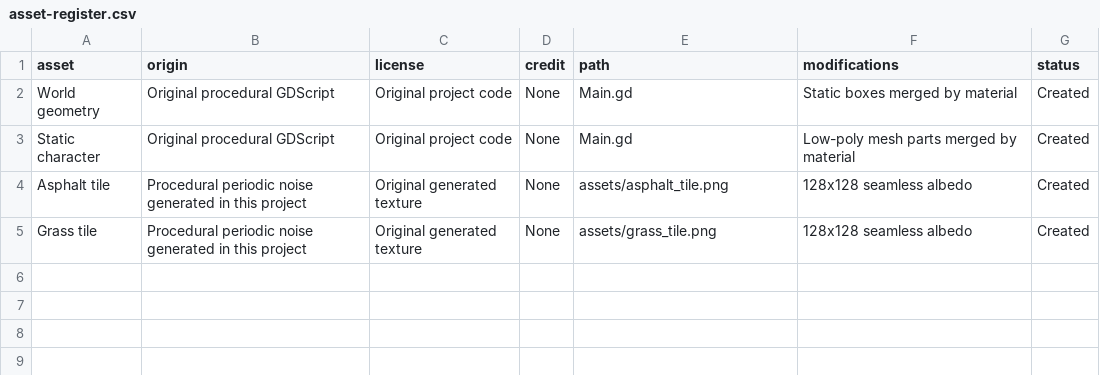
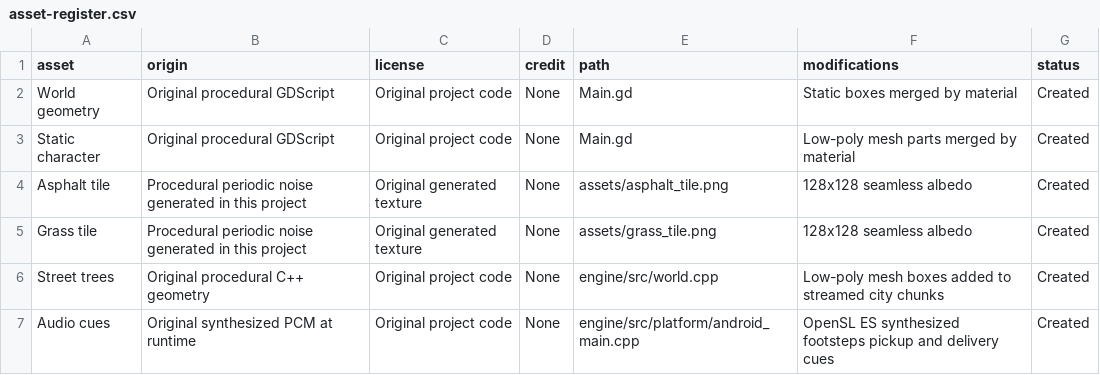
Before and after one commit to cubox12/Gloabla_city, a CSV file: asset-register.csv, drawn as a sheet; the diff names each change by its address in the sheet, - before the commit and + after, or states it on an @@ line.

Commit message:
Register original procedural tree and audio assets

```diff
--- a/asset-register.csv
+++ b/asset-register.csv
+row 6: Street trees | Original procedural C++ geometry | Original project code | None | engine/src/world.cpp | Low-poly mesh boxes added to streamed city chunks | Created
+row 7: Audio cues | Original synthesized PCM at runtime | Original project code | None | engine/src/platform/android_main.cpp | OpenSL ES synthesized footsteps pickup and delivery cues | Created
```
